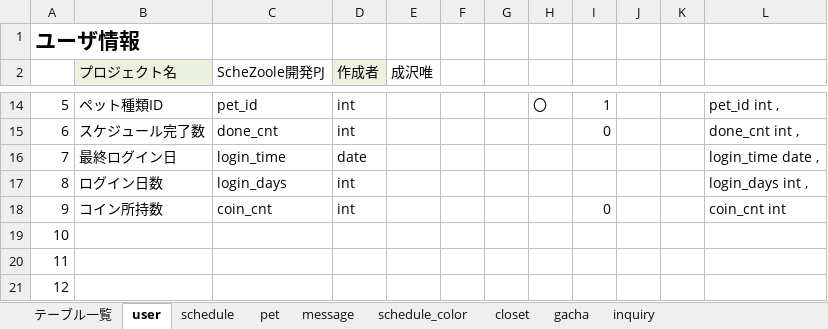
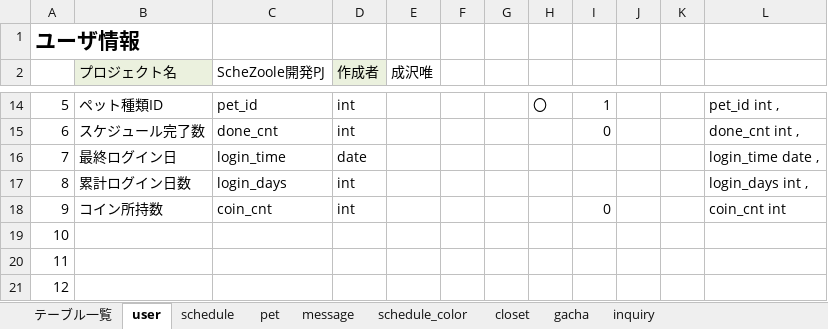
Before and after one commit to dojo2023/E-3, an Excel workbook: doc/2_外部設計/DB定義書_ふっクラフト.xlsx, sheet user, drawn as a sheet; only a part is shown, gaps mark what is left out; values as stored, in another font and other column widths than the file's, no borders; the diff names each change by its address in the sheet, - before the commit and + after, or states it on an @@ line.

Commit message:
DB改訂版2

```diff
--- a/doc/2_外部設計/DB定義書_ふっクラフト.xlsx (sheet user)
+++ b/doc/2_外部設計/DB定義書_ふっクラフト.xlsx (sheet user)
-B17 (プロジェクト名): ログイン日数
+B17 (プロジェクト名): 累計ログイン日数
```
